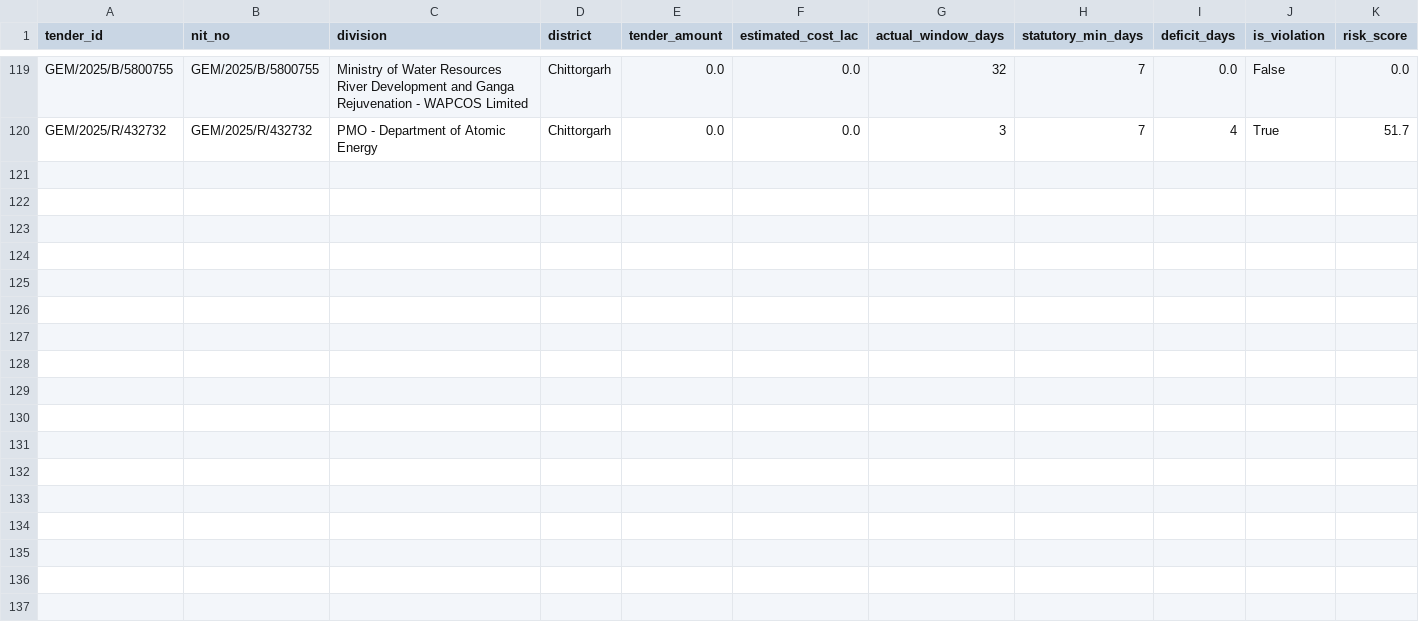
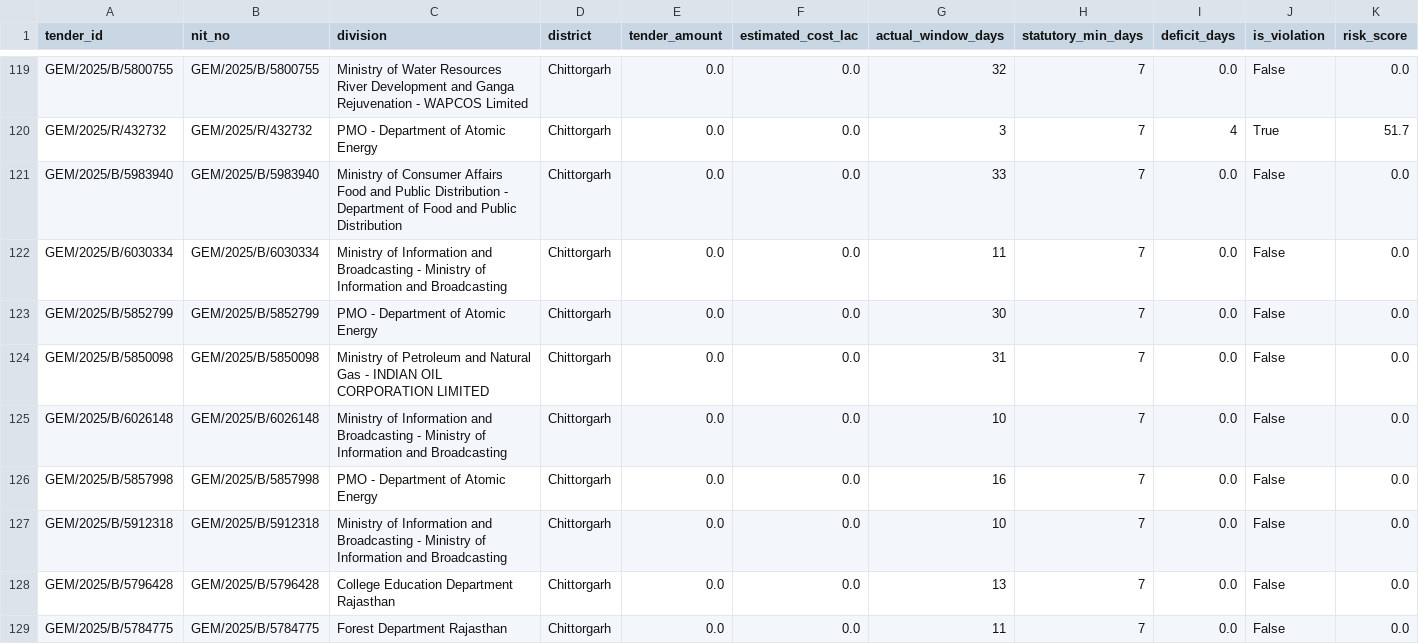
Before and after one commit to WEB-DEVELOPER61/raj-truth-procurement-web, a CSV file: data/districts/chittorgarh.csv, drawn as a sheet; only a part is shown, gaps mark what is left out.

```diff
--- a/data/districts/chittorgarh.csv
+++ b/data/districts/chittorgarh.csv
@@ -120 +120,10 @@ GEM/2025/B/5800755,GEM/2025/B/5800755,Ministry of Water Resources River Developm
 GEM/2025/R/432732,GEM/2025/R/432732,PMO - Department of Atomic Energy,Chittorgarh,0.0,0.0,3,7,4,True,51.7
+GEM/2025/B/5983940,GEM/2025/B/5983940,Ministry of Consumer Affairs Food and Public Distribution - Department of Food and Public Distribution,Chittorgarh,0.0,0.0,33,7,0.0,False,0.0
+GEM/2025/B/6030334,GEM/2025/B/6030334,Ministry of Information and Broadcasting - Ministry of Information and Broadcasting,Chittorgarh,0.0,0.0,11,7,0.0,False,0.0
+GEM/2025/B/5852799,GEM/2025/B/5852799,PMO - Department of Atomic Energy,Chittorgarh,0.0,0.0,30,7,0.0,False,0.0
+GEM/2025/B/5850098,GEM/2025/B/5850098,Ministry of Petroleum and Natural Gas - INDIAN OIL CORPORATION LIMITED,Chittorgarh,0.0,0.0,31,7,0.0,False,0.0
+GEM/2025/B/6026148,GEM/2025/B/6026148,Ministry of Information and Broadcasting - Ministry of Information and Broadcasting,Chittorgarh,0.0,0.0,10,7,0.0,False,0.0
+GEM/2025/B/5857998,GEM/2025/B/5857998,PMO - Department of Atomic Energy,Chittorgarh,0.0,0.0,16,7,0.0,False,0.0
+GEM/2025/B/5912318,GEM/2025/B/5912318,Ministry of Information and Broadcasting - Ministry of Information and Broadcasting,Chittorgarh,0.0,0.0,10,7,0.0,False,0.0
+GEM/2025/B/5796428,GEM/2025/B/5796428,College Education Department Rajasthan,Chittorgarh,0.0,0.0,13,7,0.0,False,0.0
+GEM/2025/B/5784775,GEM/2025/B/5784775,Forest Department Rajasthan,Chittorgarh,0.0,0.0,11,7,0.0,False,0.0
```
Also changed, not shown: data/districts/ajmer.csv, data/districts/alwar.csv, 6 other files.
